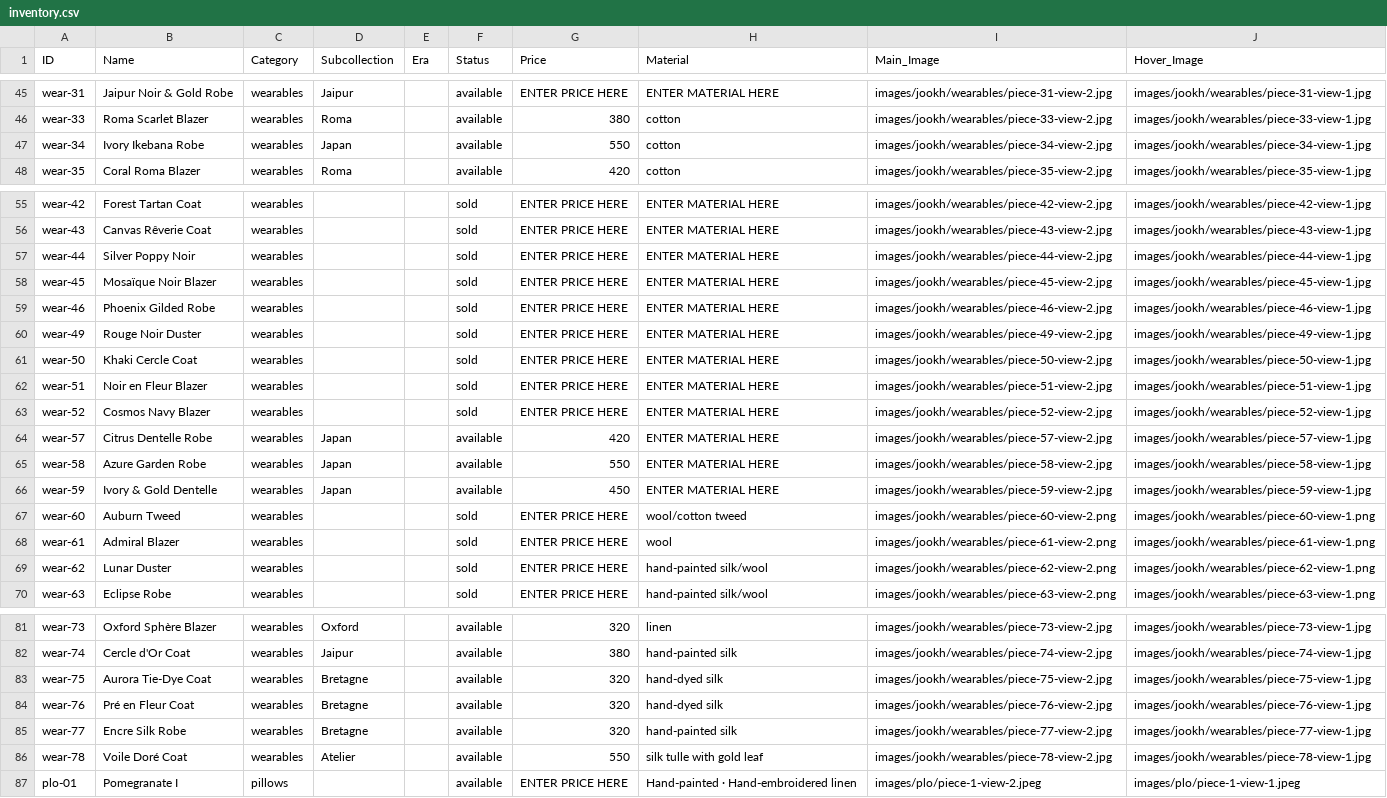
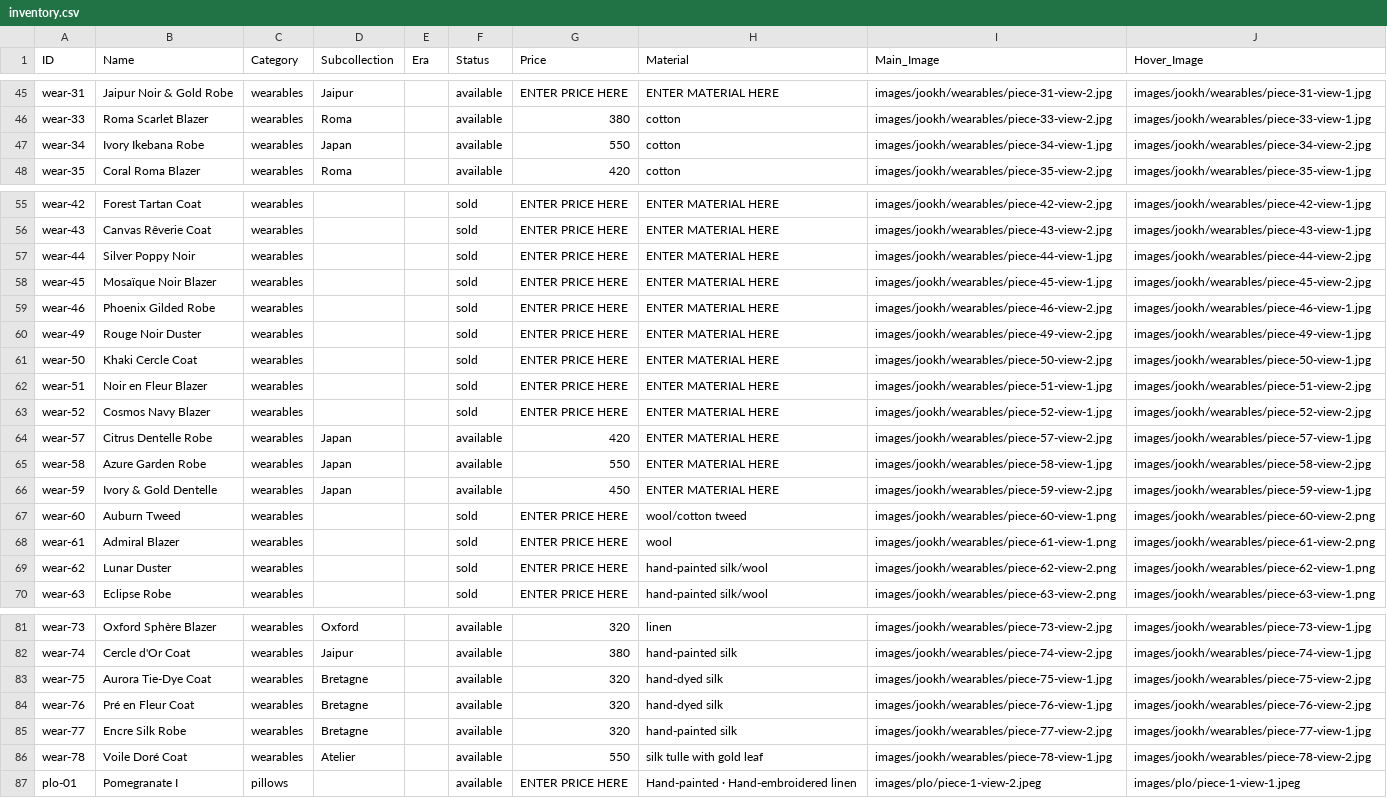
Before and after one commit to manalooo/Roulaharb, a CSV file: inventory.csv, drawn as a sheet; only a part is shown, gaps mark what is left out.

Commit message:
Keep front view (view-1) as main for 11 products: Admiral, Auburn Tweed, Noir en Fleur, Cosmos Navy, Mosaïque Noir, Silver Poppy, Pré en Fleur, Aurora Tie-Dye, Voile Doré, Ivory Ikebana, Azure Garden

```diff
--- a/inventory.csv
+++ b/inventory.csv
@@ -46,3 +46,3 @@ wear-31,Jaipur Noir & Gold Robe,wearables,Jaipur,,available,ENTER PRICE HERE,ENT
 wear-33,Roma Scarlet Blazer,wearables,Roma,,available,380,cotton,images/jookh/wearables/piece-33-view-2.jpg,images/jookh/wearables/piece-33-view-1.jpg
-wear-34,Ivory Ikebana Robe,wearables,Japan,,available,550,cotton,images/jookh/wearables/piece-34-view-2.jpg,images/jookh/wearables/piece-34-view-1.jpg
+wear-34,Ivory Ikebana Robe,wearables,Japan,,available,550,cotton,images/jookh/wearables/piece-34-view-1.jpg,images/jookh/wearables/piece-34-view-2.jpg
 wear-35,Coral Roma Blazer,wearables,Roma,,available,420,cotton,images/jookh/wearables/piece-35-view-2.jpg,images/jookh/wearables/piece-35-view-1.jpg
@@ -56,4 +56,4 @@ wear-42,Forest Tartan Coat,wearables,,,sold,ENTER PRICE HERE,ENTER MATERIAL HERE
 wear-43,Canvas Rêverie Coat,wearables,,,sold,ENTER PRICE HERE,ENTER MATERIAL HERE,images/jookh/wearables/piece-43-view-2.jpg,images/jookh/wearables/piece-43-view-1.jpg
-wear-44,Silver Poppy Noir,wearables,,,sold,ENTER PRICE HERE,ENTER MATERIAL HERE,images/jookh/wearables/piece-44-view-2.jpg,images/jookh/wearables/piece-44-view-1.jpg
-wear-45,Mosaïque Noir Blazer,wearables,,,sold,ENTER PRICE HERE,ENTER MATERIAL HERE,images/jookh/wearables/piece-45-view-2.jpg,images/jookh/wearables/piece-45-view-1.jpg
+wear-44,Silver Poppy Noir,wearables,,,sold,ENTER PRICE HERE,ENTER MATERIAL HERE,images/jookh/wearables/piece-44-view-1.jpg,images/jookh/wearables/piece-44-view-2.jpg
+wear-45,Mosaïque Noir Blazer,wearables,,,sold,ENTER PRICE HERE,ENTER MATERIAL HERE,images/jookh/wearables/piece-45-view-1.jpg,images/jookh/wearables/piece-45-view-2.jpg
 wear-46,Phoenix Gilded Robe,wearables,,,sold,ENTER PRICE HERE,ENTER MATERIAL HERE,images/jookh/wearables/piece-46-view-2.jpg,images/jookh/wearables/piece-46-view-1.jpg
@@ -61,9 +61,9 @@ wear-49,Rouge Noir Duster,wearables,,,sold,ENTER PRICE HERE,ENTER MATERIAL HERE,
 wear-50,Khaki Cercle Coat,wearables,,,sold,ENTER PRICE HERE,ENTER MATERIAL HERE,images/jookh/wearables/piece-50-view-2.jpg,images/jookh/wearables/piece-50-view-1.jpg
-wear-51,Noir en Fleur Blazer,wearables,,,sold,ENTER PRICE HERE,ENTER MATERIAL HERE,images/jookh/wearables/piece-51-view-2.jpg,images/jookh/wearables/piece-51-view-1.jpg
-wear-52,Cosmos Navy Blazer,wearables,,,sold,ENTER PRICE HERE,ENTER MATERIAL HERE,images/jookh/wearables/piece-52-view-2.jpg,images/jookh/wearables/piece-52-view-1.jpg
+wear-51,Noir en Fleur Blazer,wearables,,,sold,ENTER PRICE HERE,ENTER MATERIAL HERE,images/jookh/wearables/piece-51-view-1.jpg,images/jookh/wearables/piece-51-view-2.jpg
+wear-52,Cosmos Navy Blazer,wearables,,,sold,ENTER PRICE HERE,ENTER MATERIAL HERE,images/jookh/wearables/piece-52-view-1.jpg,images/jookh/wearables/piece-52-view-2.jpg
 wear-57,Citrus Dentelle Robe,wearables,Japan,,available,420,ENTER MATERIAL HERE,images/jookh/wearables/piece-57-view-2.jpg,images/jookh/wearables/piece-57-view-1.jpg
-wear-58,Azure Garden Robe,wearables,Japan,,available,550,ENTER MATERIAL HERE,images/jookh/wearables/piece-58-view-2.jpg,images/jookh/wearables/piece-58-view-1.jpg
+wear-58,Azure Garden Robe,wearables,Japan,,available,550,ENTER MATERIAL HERE,images/jookh/wearables/piece-58-view-1.jpg,images/jookh/wearables/piece-58-view-2.jpg
 wear-59,Ivory & Gold Dentelle,wearables,Japan,,available,450,ENTER MATERIAL HERE,images/jookh/wearables/piece-59-view-2.jpg,images/jookh/wearables/piece-59-view-1.jpg
-wear-60,Auburn Tweed,wearables,,,sold,ENTER PRICE HERE,wool/cotton tweed,images/jookh/wearables/piece-60-view-2.png,images/jookh/wearables/piece-60-view-1.png
-wear-61,Admiral Blazer,wearables,,,sold,ENTER PRICE HERE,wool,images/jookh/wearables/piece-61-view-2.png,images/jookh/wearables/piece-61-view-1.png
+wear-60,Auburn Tweed,wearables,,,sold,ENTER PRICE HERE,wool/cotton tweed,images/jookh/wearables/piece-60-view-1.png,images/jookh/wearables/piece-60-view-2.png
+wear-61,Admiral Blazer,wearables,,,sold,ENTER PRICE HERE,wool,images/jookh/wearables/piece-61-view-1.png,images/jookh/wearables/piece-61-view-2.png
 wear-62,Lunar Duster,wearables,,,sold,ENTER PRICE HERE,hand-painted silk/wool,images/jookh/wearables/piece-62-view-2.png,images/jookh/wearables/piece-62-view-1.png
@@ -82,6 +82,6 @@ wear-73,Oxford Sphère Blazer,wearables,Oxford,,available,320,linen,images/jookh
 wear-74,Cercle d'Or Coat,wearables,Jaipur,,available,380,hand-painted silk,images/jookh/wearables/piece-74-view-2.jpg,images/jookh/wearables/piece-74-view-1.jpg
-wear-75,Aurora Tie-Dye Coat,wearables,Bretagne,,available,320,hand-dyed silk,images/jookh/wearables/piece-75-view-2.jpg,images/jookh/wearables/piece-75-view-1.jpg
-wear-76,Pré en Fleur Coat,wearables,Bretagne,,available,320,hand-dyed silk,images/jookh/wearables/piece-76-view-2.jpg,images/jookh/wearables/piece-76-view-1.jpg
+wear-75,Aurora Tie-Dye Coat,wearables,Bretagne,,available,320,hand-dyed silk,images/jookh/wearables/piece-75-view-1.jpg,images/jookh/wearables/piece-75-view-2.jpg
+wear-76,Pré en Fleur Coat,wearables,Bretagne,,available,320,hand-dyed silk,images/jookh/wearables/piece-76-view-1.jpg,images/jookh/wearables/piece-76-view-2.jpg
 wear-77,Encre Silk Robe,wearables,Bretagne,,available,320,hand-painted silk,images/jookh/wearables/piece-77-view-2.jpg,images/jookh/wearables/piece-77-view-1.jpg
-wear-78,Voile Doré Coat,wearables,Atelier,,available,550,silk tulle with gold leaf,images/jookh/wearables/piece-78-view-2.jpg,images/jookh/wearables/piece-78-view-1.jpg
+wear-78,Voile Doré Coat,wearables,Atelier,,available,550,silk tulle with gold leaf,images/jookh/wearables/piece-78-view-1.jpg,images/jookh/wearables/piece-78-view-2.jpg
 plo-01,Pomegranate I,pillows,,,available,ENTER PRICE HERE,Hand-painted · Hand-embroidered linen,images/plo/piece-1-view-2.jpeg,images/plo/piece-1-view-1.jpeg
```
Also changed, not shown: 1 other file.
